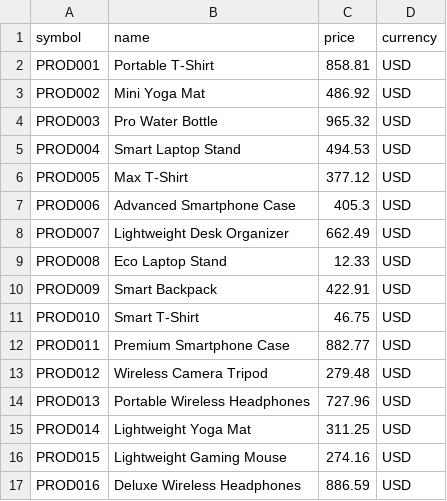
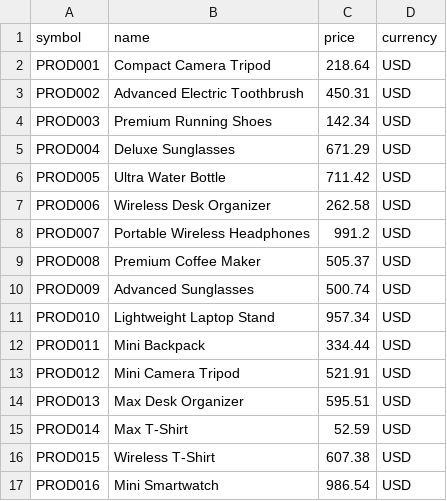
Before and after one commit to Ayoub-etoullali/AI-Chatbot-with-Real-Time-Tool-Calling, a CSV file: data/stock_data.csv, drawn as a sheet; only a part is shown; the diff covers the shown part only.

```diff
--- a/data/stock_data.csv
+++ b/data/stock_data.csv
@@ -1,17 +1,17 @@
 symbol,name,price,currency
-PROD001,Portable T-Shirt,858.81,USD
-PROD002,Mini Yoga Mat,486.92,USD
-PROD003,Pro Water Bottle,965.32,USD
-PROD004,Smart Laptop Stand,494.53,USD
-PROD005,Max T-Shirt,377.12,USD
-PROD006,Advanced Smartphone Case,405.3,USD
-PROD007,Lightweight Desk Organizer,662.49,USD
-PROD008,Eco Laptop Stand,12.33,USD
-PROD009,Smart Backpack,422.91,USD
-PROD010,Smart T-Shirt,46.75,USD
-PROD011,Premium Smartphone Case,882.77,USD
-PROD012,Wireless Camera Tripod,279.48,USD
-PROD013,Portable Wireless Headphones,727.96,USD
-PROD014,Lightweight Yoga Mat,311.25,USD
-PROD015,Lightweight Gaming Mouse,274.16,USD
-PROD016,Deluxe Wireless Headphones,886.59,USD
+PROD001,Compact Camera Tripod,218.64,USD
+PROD002,Advanced Electric Toothbrush,450.31,USD
+PROD003,Premium Running Shoes,142.34,USD
+PROD004,Deluxe Sunglasses,671.29,USD
+PROD005,Ultra Water Bottle,711.42,USD
+PROD006,Wireless Desk Organizer,262.58,USD
+PROD007,Portable Wireless Headphones,991.2,USD
+PROD008,Premium Coffee Maker,505.37,USD
+PROD009,Advanced Sunglasses,500.74,USD
+PROD010,Lightweight Laptop Stand,957.34,USD
+PROD011,Mini Backpack,334.44,USD
+PROD012,Mini Camera Tripod,521.91,USD
+PROD013,Max Desk Organizer,595.51,USD
+PROD014,Max T-Shirt,52.59,USD
+PROD015,Wireless T-Shirt,607.38,USD
+PROD016,Mini Smartwatch,986.54,USD
```
Also changed, not shown: 168 edited cells elsewhere in this file, 5 other files.
